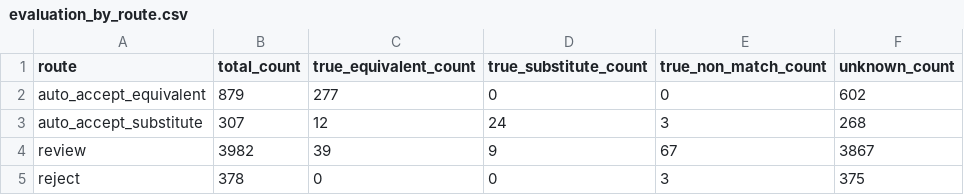
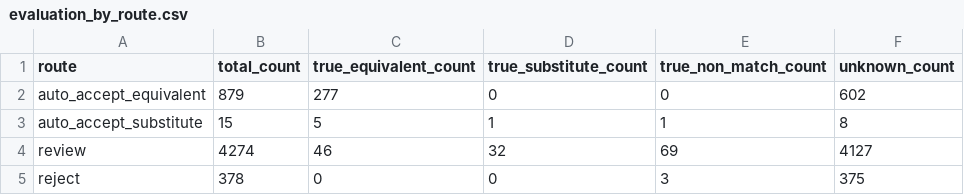
Before and after one commit to nganhuongg/groceries-knowledge-graph, a CSV file: data/outputs/evaluation_by_route.csv, drawn as a sheet.

Commit message:
update outputs

```diff
--- a/data/outputs/evaluation_by_route.csv
+++ b/data/outputs/evaluation_by_route.csv
@@ -2,4 +2,4 @@ route,total_count,true_equivalent_count,true_substitute_count,true_non_match_cou
 auto_accept_equivalent,879,277,0,0,602
-auto_accept_substitute,307,12,24,3,268
-review,3982,39,9,67,3867
+auto_accept_substitute,15,5,1,1,8
+review,4274,46,32,69,4127
 reject,378,0,0,3,375
```
Also changed, not shown: data/outputs/evaluation_by_category.csv, data/outputs/evaluation_by_match_type.csv, 2 other files.
